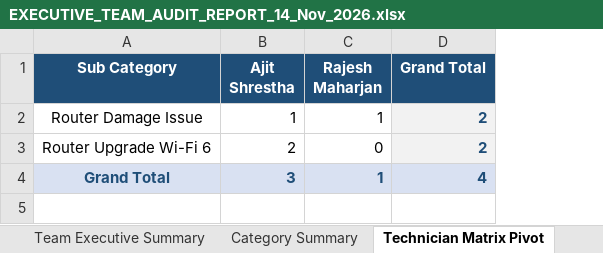
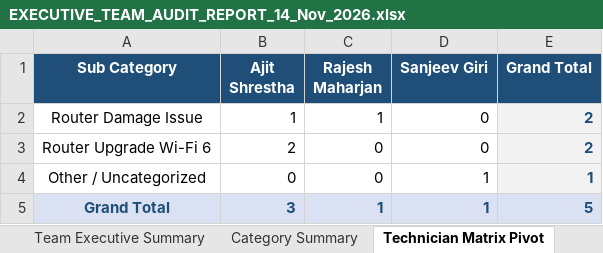
Before and after one commit to pradeepneupane10/employee-audit-app, an Excel workbook: EXECUTIVE_TEAM_AUDIT_REPORT_14_Nov_2026.xlsx, sheet Technician Matrix Pivot, drawn as a sheet; values as stored, in another font and other column widths than the file's, no borders; addresses are those after the commit; the diff names each change by its address in the sheet, - before the commit and + after, or states it on an @@ line.

```diff
--- a/EXECUTIVE_TEAM_AUDIT_REPORT_14_Nov_2026.xlsx (sheet Technician Matrix Pivot)
+++ b/EXECUTIVE_TEAM_AUDIT_REPORT_14_Nov_2026.xlsx (sheet Technician Matrix Pivot)
+column D (Sanjeev Giri), rows 2-3: 0 | 0; row 5: 1
+row 4: Other / Uncategorized | 0 | 0 | 1 | 1
-E5 (Grand Total): 4
+E5 (Grand Total): 5
```
Also changed, not shown: sheet Master Audit Details, sheet Team Executive Summary, sheet Category Summary, audit_report_ALL_TEAM_14_Nov_2026.xlsx, 1 other file.
